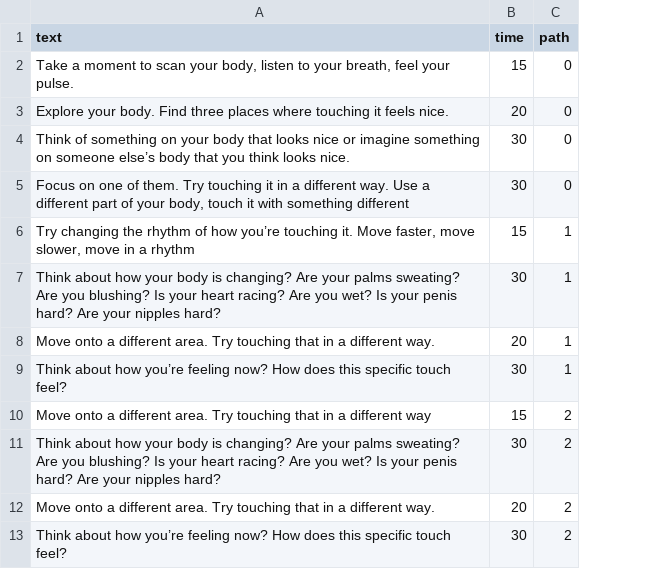
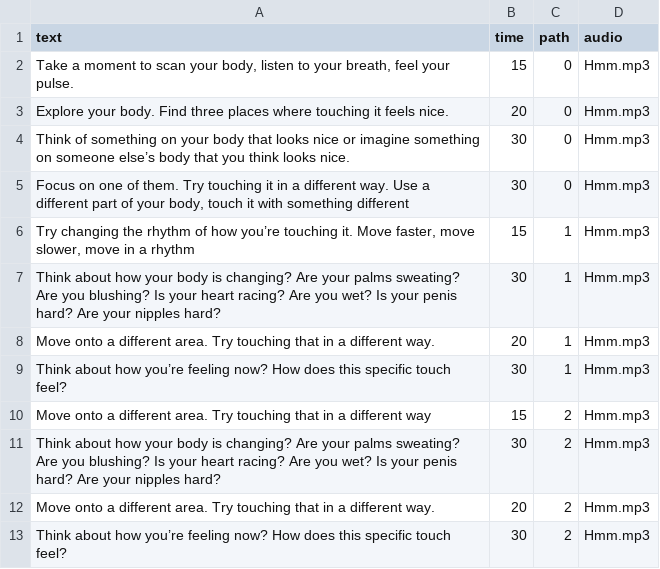
Before and after one commit to staying-in-touch/staying-in-touch.github.io, a CSV file: assets/script.csv, drawn as a sheet; the diff names each change by its address in the sheet, - before the commit and + after, or states it on an @@ line.

Commit message:
audio working

```diff
--- a/assets/script.csv
+++ b/assets/script.csv
+column D (audio), rows 2-13: all Hmm.mp3
```
Also changed, not shown: 2 other files.
